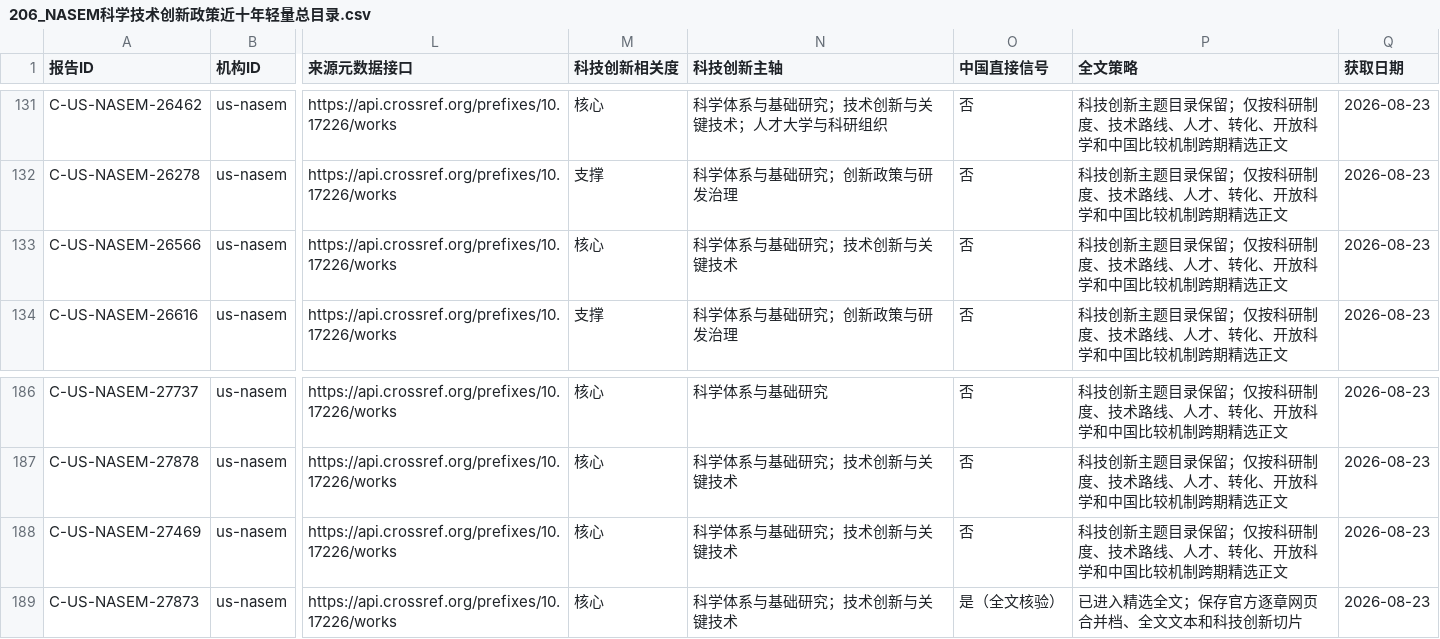
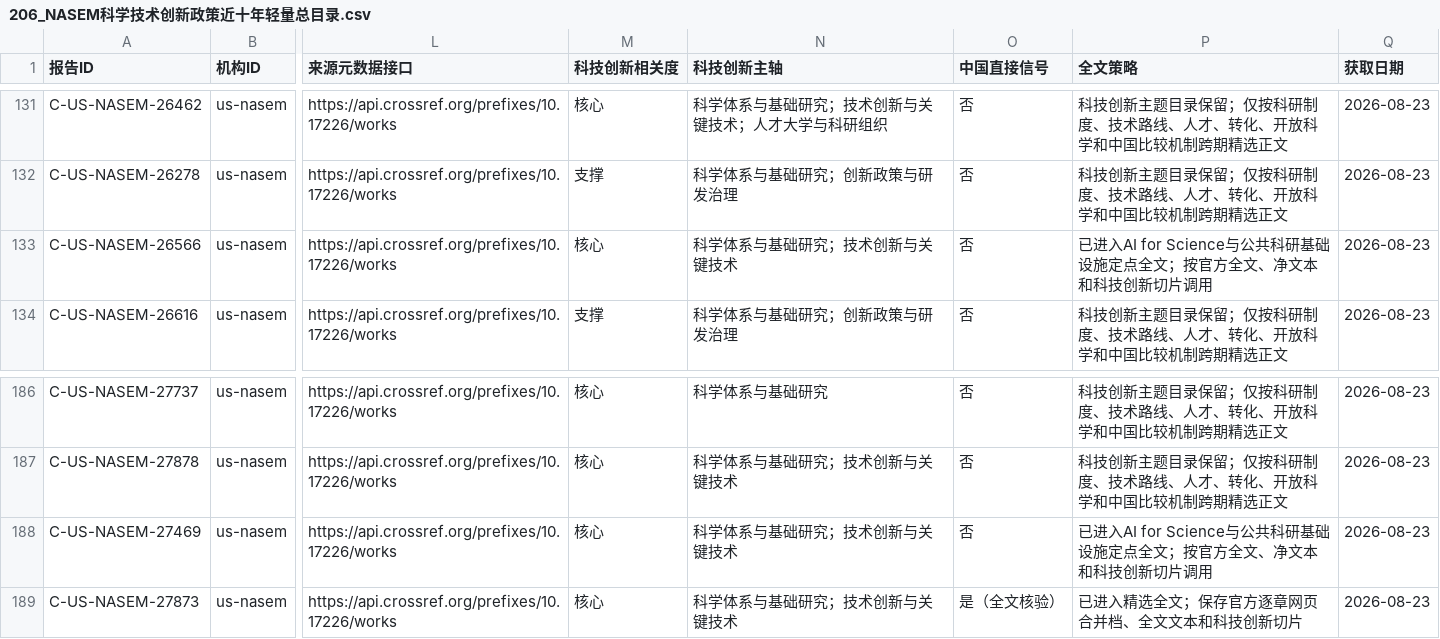
Before and after one commit to zhonghuaongteng/thinktank-report-archive, a CSV file: 国际主要科技智库观点演变_研判/206_NASEM科学技术创新政策近十年轻量总目录.csv, drawn as a sheet; only a part is shown, gaps mark what is left out; the diff names each change by its address in the sheet, - before the commit and + after, or states it on an @@ line.

```diff
--- a/国际主要科技智库观点演变_研判/206_NASEM科学技术创新政策近十年轻量总目录.csv
+++ b/国际主要科技智库观点演变_研判/206_NASEM科学技术创新政策近十年轻量总目录.csv
-P133 (全文策略): 科技创新主题目录保留；仅按科研制度、技术路线、人才、转化、开放科学和中国比较机制跨期精选正文
+P133 (全文策略): 已进入AI for Science与公共科研基础设施定点全文；按官方全文、净文本和科技创新切片调用
-P188 (全文策略): 科技创新主题目录保留；仅按科研制度、技术路线、人才、转化、开放科学和中国比较机制跨期精选正文
+P188 (全文策略): 已进入AI for Science与公共科研基础设施定点全文；按官方全文、净文本和科技创新切片调用
```
Also changed, not shown: 国际主要科技智库观点演变_研判/211_机构采集进度.csv, 国际主要科技智库观点演变_研判/69_机构节点主题覆盖缺口矩阵.csv, 29 other files.
